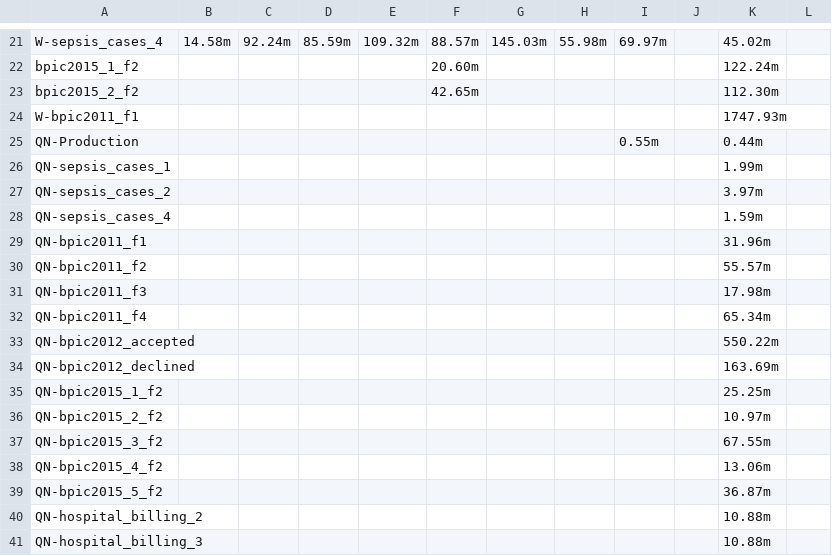
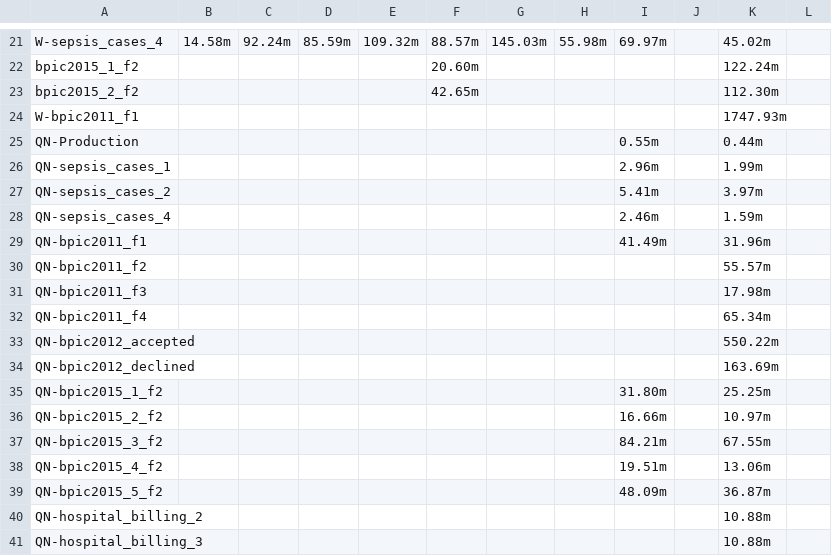
Before and after one commit to GoldenRose01/Thesis, a CSV file: Prospetto.csv, drawn as a sheet; only a part is shown, gaps mark what is left out.

```diff
--- a/Prospetto.csv
+++ b/Prospetto.csv
@@ -25,6 +25,6 @@ W-bpic2011_f1,,,,,,,,,,1747.93m,
 QN-Production,,,,,,,,0.55m,,0.44m,
-QN-sepsis_cases_1,,,,,,,,,,1.99m,
-QN-sepsis_cases_2,,,,,,,,,,3.97m,
-QN-sepsis_cases_4,,,,,,,,,,1.59m,
-QN-bpic2011_f1,,,,,,,,,,31.96m,
+QN-sepsis_cases_1,,,,,,,,2.96m,,1.99m,
+QN-sepsis_cases_2,,,,,,,,5.41m,,3.97m,
+QN-sepsis_cases_4,,,,,,,,2.46m,,1.59m,
+QN-bpic2011_f1,,,,,,,,41.49m,,31.96m,
 QN-bpic2011_f2,,,,,,,,,,55.57m,
@@ -34,7 +34,7 @@ QN-bpic2012_accepted,,,,,,,,,,550.22m,
 QN-bpic2012_declined,,,,,,,,,,163.69m,
-QN-bpic2015_1_f2,,,,,,,,,,25.25m,
-QN-bpic2015_2_f2,,,,,,,,,,10.97m,
-QN-bpic2015_3_f2,,,,,,,,,,67.55m,
-QN-bpic2015_4_f2,,,,,,,,,,13.06m,
-QN-bpic2015_5_f2,,,,,,,,,,36.87m,
+QN-bpic2015_1_f2,,,,,,,,31.80m,,25.25m,
+QN-bpic2015_2_f2,,,,,,,,16.66m,,10.97m,
+QN-bpic2015_3_f2,,,,,,,,84.21m,,67.55m,
+QN-bpic2015_4_f2,,,,,,,,19.51m,,13.06m,
+QN-bpic2015_5_f2,,,,,,,,48.09m,,36.87m,
 QN-hospital_billing_2,,,,,,,,,,10.88m,
```
Also changed, not shown: media/output/dt/complex/weighted/model_params.csv, 49 other files.
